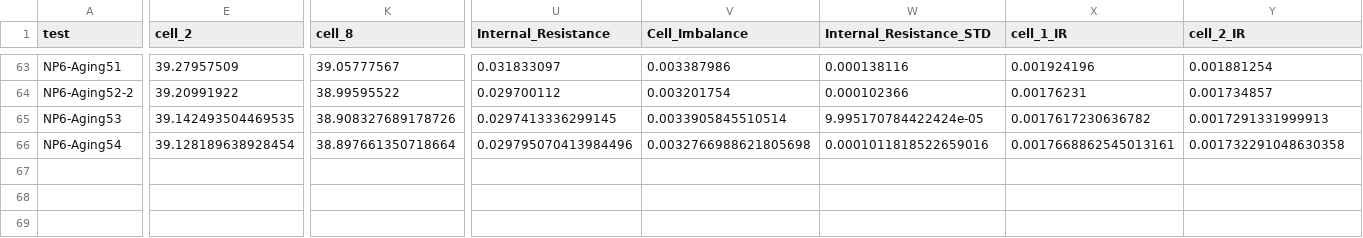
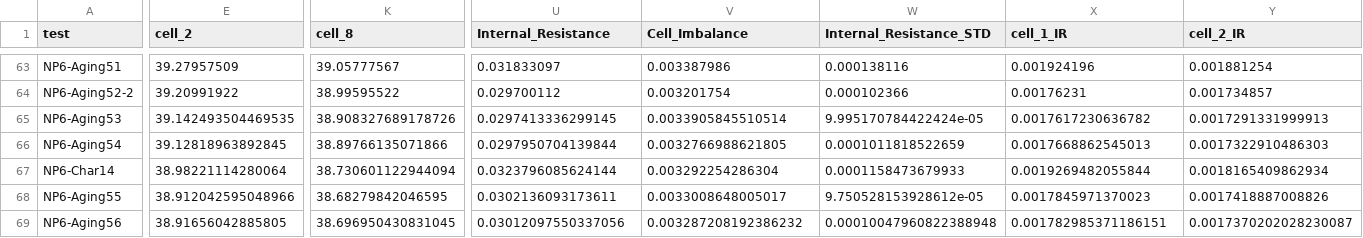
Before and after one commit to ucsd-batteries/General-Processing-and-Plotting, a CSV file: Nissan/NP6_test_summary.csv, drawn as a sheet; only a part is shown, gaps mark what is left out; rows hold the shown columns only; the diff covers the shown part only; the diff names each change by its address in the sheet, - before the commit and + after, or states it on an @@ line.

```diff
--- a/Nissan/NP6_test_summary.csv
+++ b/Nissan/NP6_test_summary.csv
-E66 (cell_2): 39.128189638928454
+E66 (cell_2): 39.12818963892845
-K66 (cell_8): 38.897661350718664
+K66 (cell_8): 38.89766135071866
-U66 (Internal_Resistance): 0.029795070413984496
+U66 (Internal_Resistance): 0.0297950704139844
-V66 (Cell_Imbalance): 0.0032766988621805698
+V66 (Cell_Imbalance): 0.0032766988621805
-W66 (Internal_Resistance_STD): 0.0001011818522659016
+W66 (Internal_Resistance_STD): 0.0001011818522659
-X66 (cell_1_IR): 0.0017668862545013161
+X66 (cell_1_IR): 0.0017668862545013
-Y66 (cell_2_IR): 0.001732291048630358
+Y66 (cell_2_IR): 0.0017322910486303
+row 67: NP6-Char14 | 38.98221114280064 | 38.730601122944094 | 0.0323796085624144 | 0.003292254286304 | 0.0001158473679933 | 0.0019269482055844 | 0.0018165409862934
+row 68: NP6-Aging55 | 38.912042595048966 | 38.68279842046595 | 0.0302136093173611 | 0.0033008648005017 | 9.750528153928612e-05 | 0.0017845971370023 | 0.0017418887008826
+row 69: NP6-Aging56 | 38.91656042885805 | 38.696950430831045 | 0.03012097550337056 | 0.003287208192386232 | 0.00010047960822388948 | 0.001782985371186151 | 0.0017370202028230087
```
Also changed, not shown: 14 edited cells elsewhere in this file, Nissan/NP5_test_summary.csv.
